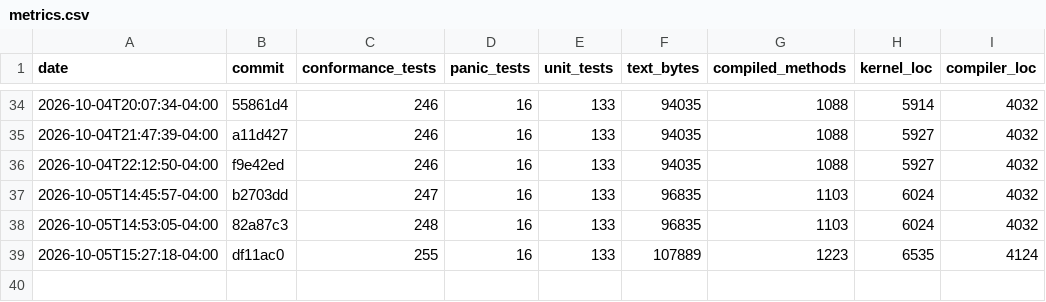
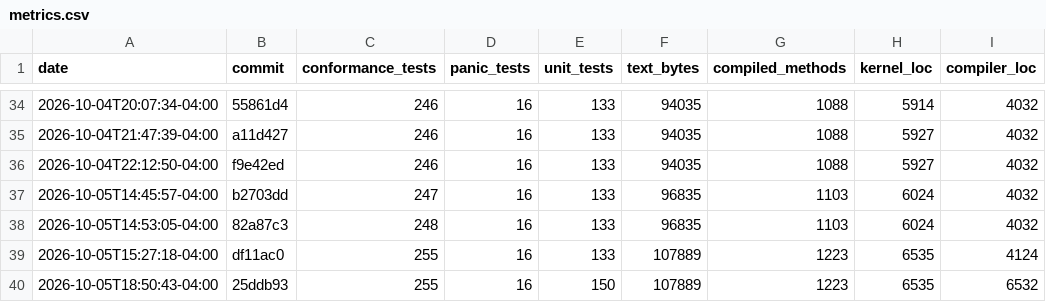
Before and after one commit to JackFurton/who-would-build-a-kernel-in-java, a CSV file: metrics.csv, drawn as a sheet; only a part is shown, gaps mark what is left out; the diff names each change by its address in the sheet, - before the commit and + after, or states it on an @@ line.

```diff
--- a/metrics.csv
+++ b/metrics.csv
+row 40: 2026-10-05T18:50:43-04:00 | 25ddb93 | 255 | 16 | 150 | 107889 | 1223 | 6535 | 6532
```
Also changed, not shown: 2 other files.
